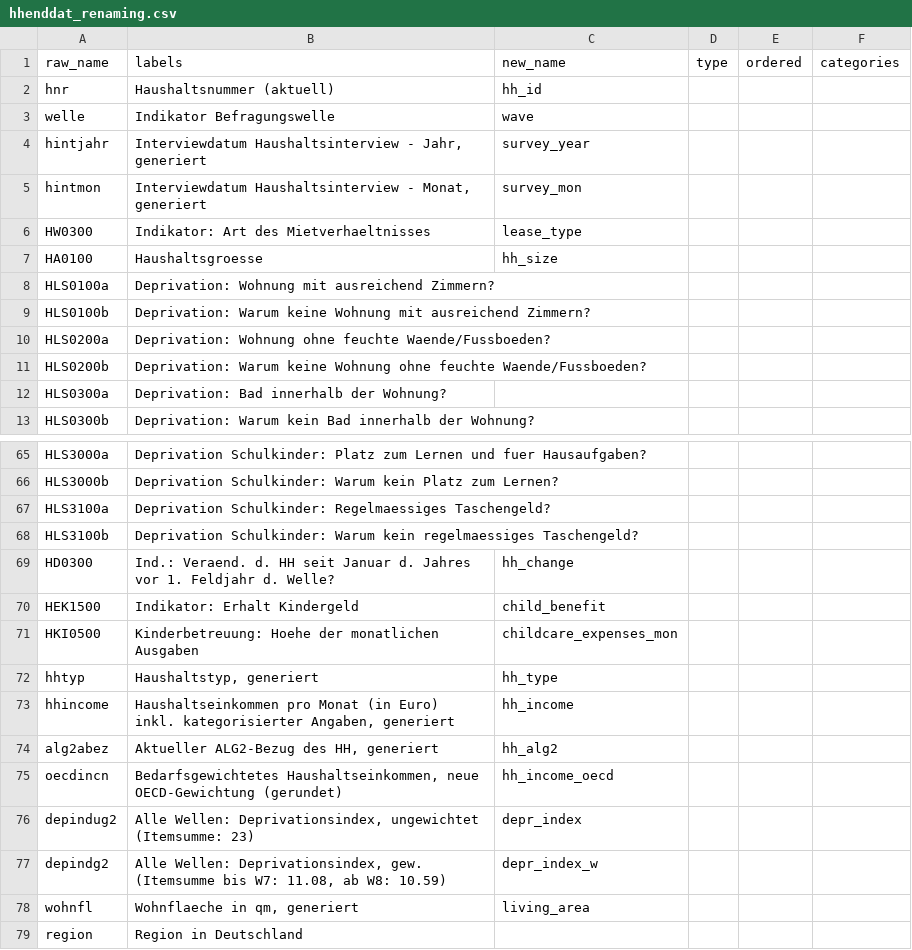
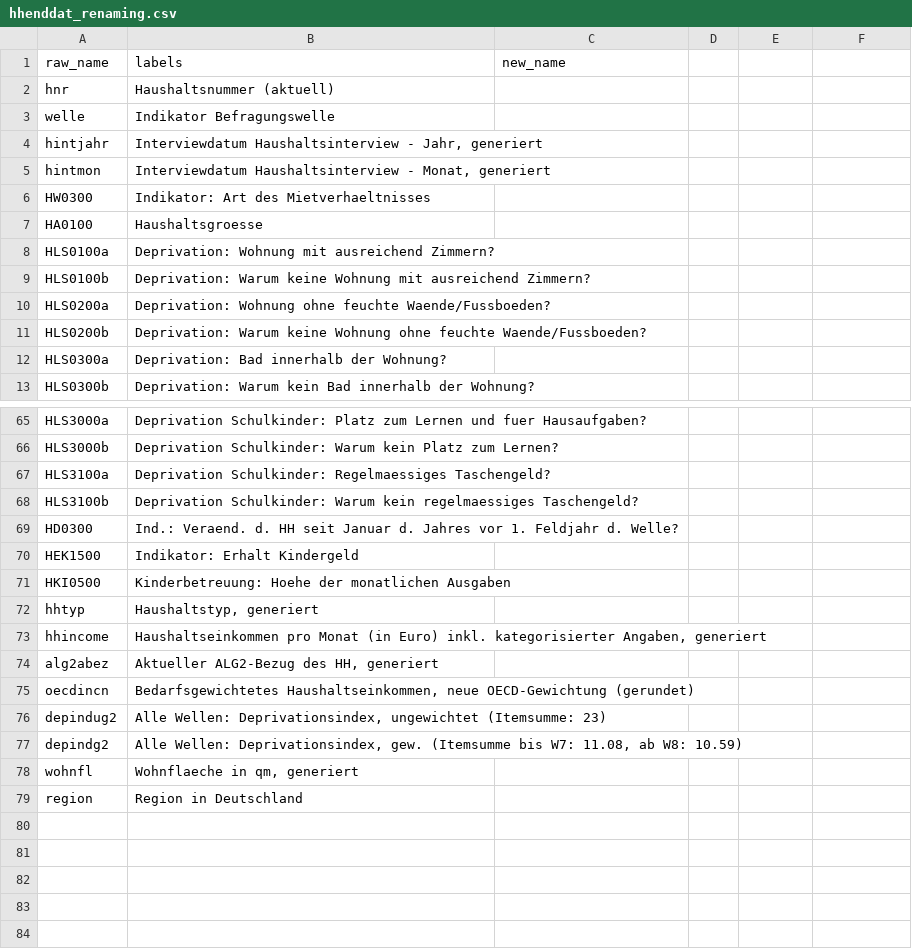
Before and after one commit to aysuavci/pass_data_preparation, a CSV file: src/data_management/HHENDDAT/hhenddat_renaming.csv, drawn as a sheet; only a part is shown, gaps mark what is left out; the diff names each change by its address in the sheet, - before the commit and + after, or states it on an @@ line.

```diff
--- a/src/data_management/HHENDDAT/hhenddat_renaming.csv
+++ b/src/data_management/HHENDDAT/hhenddat_renaming.csv
-D1: type
+D1: (empty)
-E1: ordered
+E1: (empty)
-F1: categories
+F1: (empty)
-C2 (new_name): hh_id
+C2 (new_name): (empty)
-C3 (new_name): wave
+C3 (new_name): (empty)
-C4 (new_name): survey_year
+C4 (new_name): (empty)
-C5 (new_name): survey_mon
+C5 (new_name): (empty)
-C6 (new_name): lease_type
+C6 (new_name): (empty)
-C7 (new_name): hh_size
+C7 (new_name): (empty)
-C69 (new_name): hh_change
+C69 (new_name): (empty)
-C70 (new_name): child_benefit
+C70 (new_name): (empty)
-C71 (new_name): childcare_expenses_mon
+C71 (new_name): (empty)
-C72 (new_name): hh_type
+C72 (new_name): (empty)
-C73 (new_name): hh_income
+C73 (new_name): (empty)
-C74 (new_name): hh_alg2
+C74 (new_name): (empty)
-C75 (new_name): hh_income_oecd
+C75 (new_name): (empty)
-C76 (new_name): depr_index
+C76 (new_name): (empty)
-C77 (new_name): depr_index_w
+C77 (new_name): (empty)
-C78 (new_name): living_area
+C78 (new_name): (empty)
```
Also changed, not shown: src/data_management/PENDDAT/PENDDAT_renaming.csv, 2 other files.
